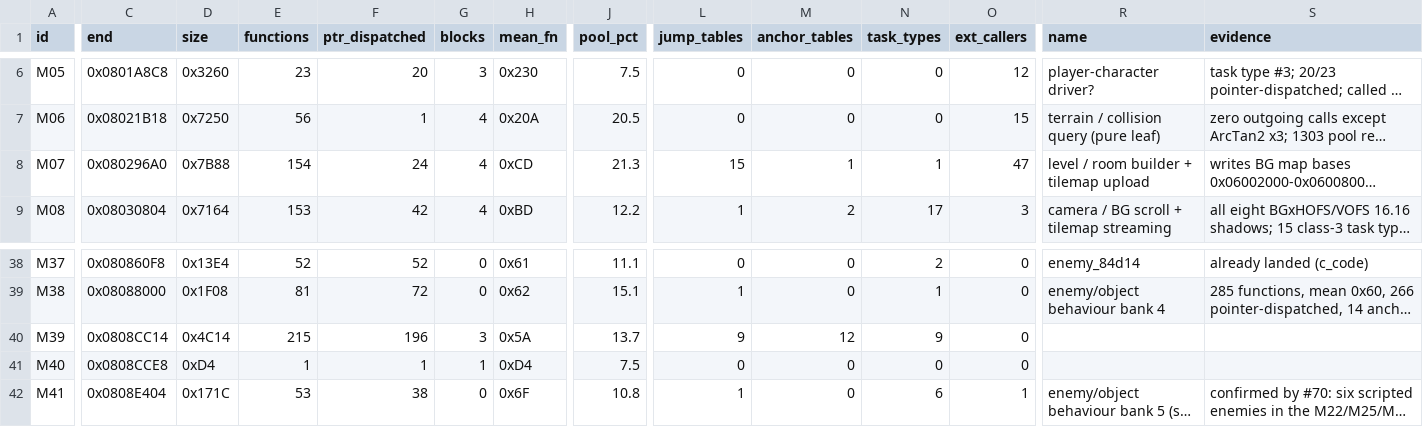
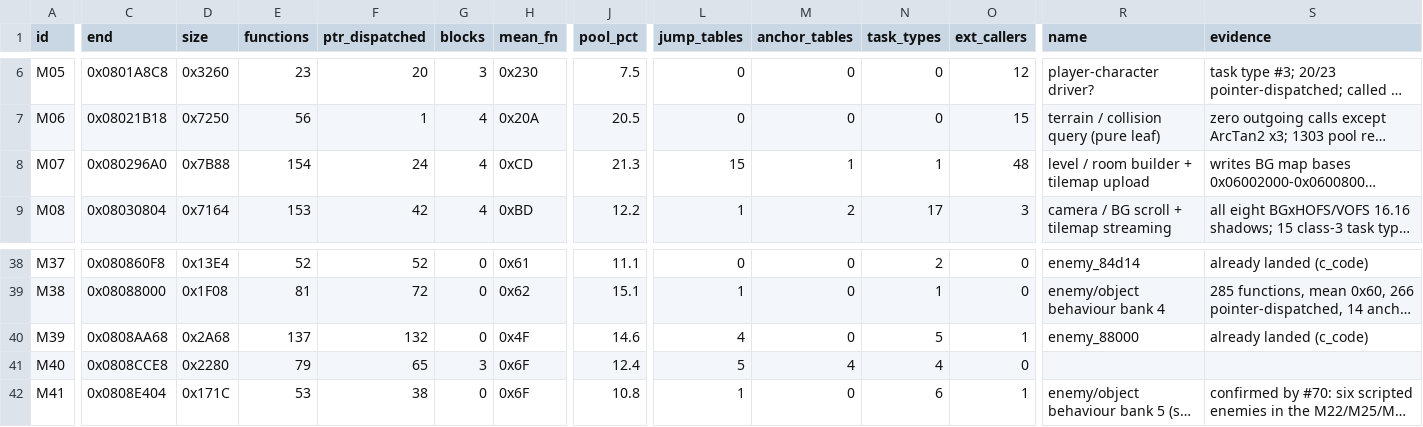
Before and after one commit to overjt/knidl, a CSV file: docs/analysis/module-map.csv, drawn as a sheet; only a part is shown, gaps mark what is left out; long unchanged cells end in …; the diff covers the shown part only; the diff names each change by its address in the sheet, - before the commit and + after, or states it on an @@ line.

Commit message:
Carve M23 batch 2 (0x08088000-0x0808AA68) to C (issue #80)
137 more functions as src/enemy_88000.c: the bank's big multi-stage boss
script (entry sub_08089d20 -> eleven unk73 states, guards
sub_0808a270/sub_0808a36c/... re-arming each one), the sub_08089808
frame/flip helper driven by the 0x08742778 pair table, the
sub_0808a7f4/sub_0808a84c weighted-roll pair that fills
gUnk_030023B4/gUnk_030023D4, and sub_0808a880's angle-to-facing lookup.

53 more ROM tables named via split_config.json data_symbols.
`make clean && make compare` byte-identical.

```diff
--- a/docs/analysis/module-map.csv
+++ b/docs/analysis/module-map.csv
-O8 (ext_callers): 47
+O8 (ext_callers): 48
-C40 (end): 0x0808CC14
+C40 (end): 0x0808AA68
-D40 (size): 0x4C14
+D40 (size): 0x2A68
-E40 (functions): 215
+E40 (functions): 137
-F40 (ptr_dispatched): 196
+F40 (ptr_dispatched): 132
-G40 (blocks): 3
+G40 (blocks): 0
-H40 (mean_fn): 0x5A
+H40 (mean_fn): 0x4F
-J40 (pool_pct): 13.7
+J40 (pool_pct): 14.6
-L40 (jump_tables): 9
+L40 (jump_tables): 4
-M40 (anchor_tables): 12
+M40 (anchor_tables): 0
-N40 (task_types): 9
+N40 (task_types): 5
-O40 (ext_callers): 0
+O40 (ext_callers): 1
-R40 (name): (empty)
+R40 (name): enemy_88000
-S40 (evidence): (empty)
+S40 (evidence): already landed (c_code)
-D41 (size): 0xD4
+D41 (size): 0x2280
-E41 (functions): 1
+E41 (functions): 79
-F41 (ptr_dispatched): 1
+F41 (ptr_dispatched): 65
-G41 (blocks): 1
+G41 (blocks): 3
-H41 (mean_fn): 0xD4
+H41 (mean_fn): 0x6F
-J41 (pool_pct): 7.5
+J41 (pool_pct): 12.4
-L41 (jump_tables): 0
+L41 (jump_tables): 5
-M41 (anchor_tables): 0
+M41 (anchor_tables): 4
-N41 (task_types): 0
+N41 (task_types): 4
```
Also changed, not shown: 5 edited cells elsewhere in this file, 6 other files.
